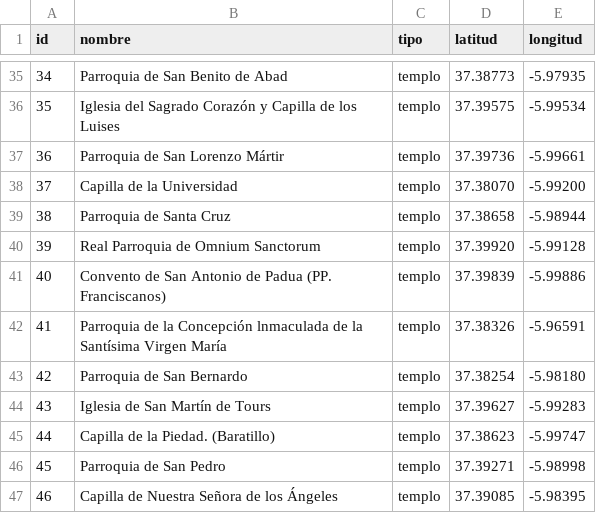
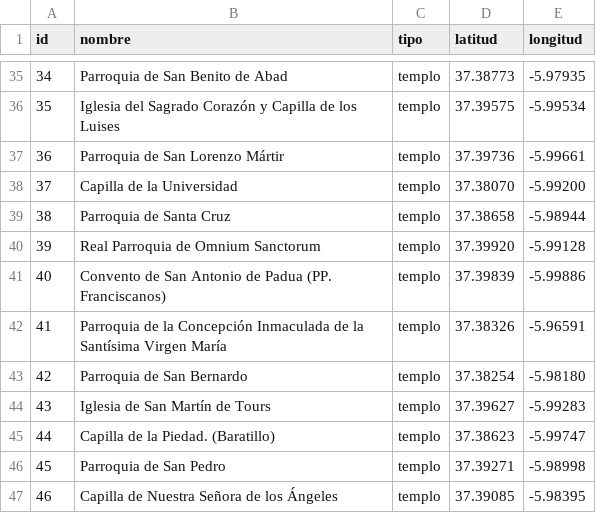
Before and after one commit to barrerot/cofradar2026, a CSV file: docs/datos/punto_geografico.csv, drawn as a sheet; only a part is shown, gaps mark what is left out.

```diff
--- a/docs/datos/punto_geografico.csv
+++ b/docs/datos/punto_geografico.csv
@@ -41,3 +41,3 @@ id,nombre,tipo,latitud,longitud
 40,Convento de San Antonio de Padua (PP. Franciscanos),templo,37.39839,-5.99886
-41,Parroquia de la Concepción lnmaculada de la Santísima Virgen María,templo,37.38326,-5.96591
+41,Parroquia de la Concepción Inmaculada de la Santísima Virgen María,templo,37.38326,-5.96591
 42,Parroquia de San Bernardo,templo,37.38254,-5.98180
```
Also changed, not shown: docs/datos/recorridos/aportes/hermandades_carlos.csv, docs/datos/templo.csv.
